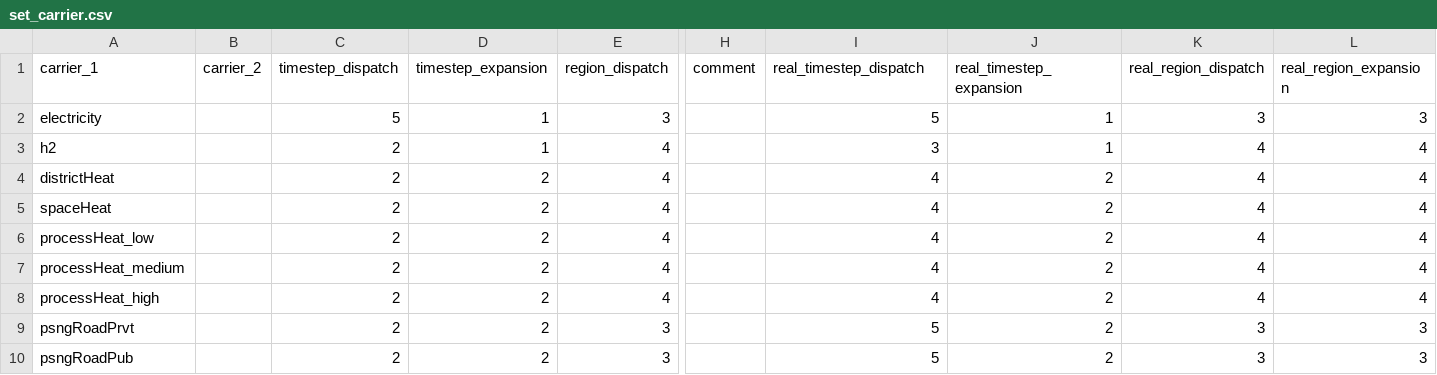
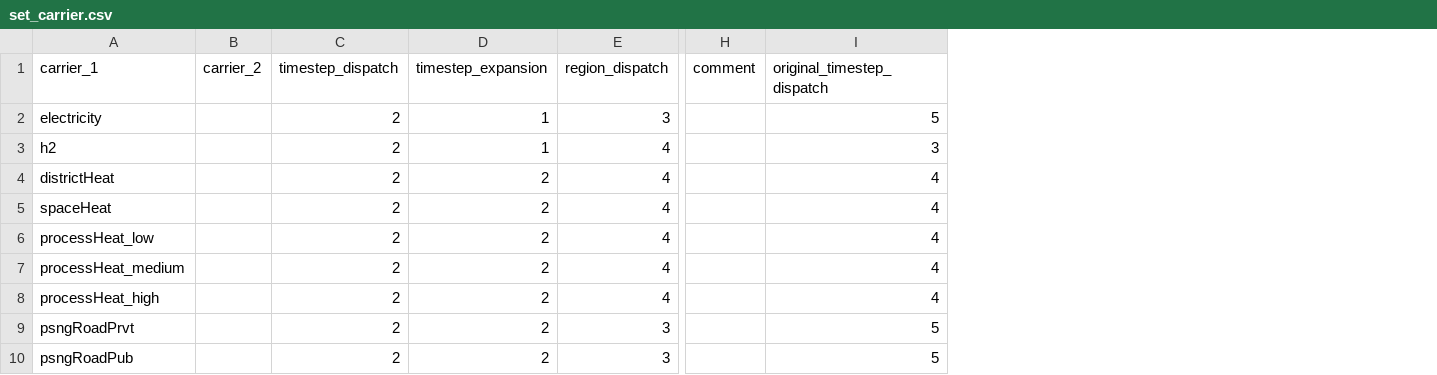
Before and after one commit to oliver-keller/EuSysMod, a CSV file: _basis/set_carrier.csv, drawn as a sheet; only a part is shown, gaps mark what is left out; the diff names each change by its address in the sheet, - before the commit and + after, or states it on an @@ line.

```diff
--- a/_basis/set_carrier.csv
+++ b/_basis/set_carrier.csv
-column J (real_timestep_expansion), rows 2-10: 1 | 1 | 2 | 2 | 2 | 2 | 2 | 2 | 2
-column K (real_region_dispatch), rows 2-10: 3 | 4 | 4 | 4 | 4 | 4 | 4 | 3 | 3
-column L (real_region_expansion), rows 2-10: 3 | 4 | 4 | 4 | 4 | 4 | 4 | 3 | 3
-I1: real_timestep_dispatch
+I1: original_timestep_dispatch
-C2 (timestep_dispatch): 5
+C2 (timestep_dispatch): 2
```
Also changed, not shown: _basis/set_technology.csv, 4 other files.
